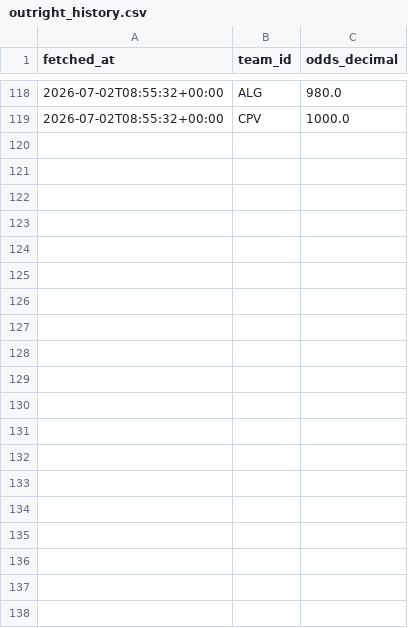
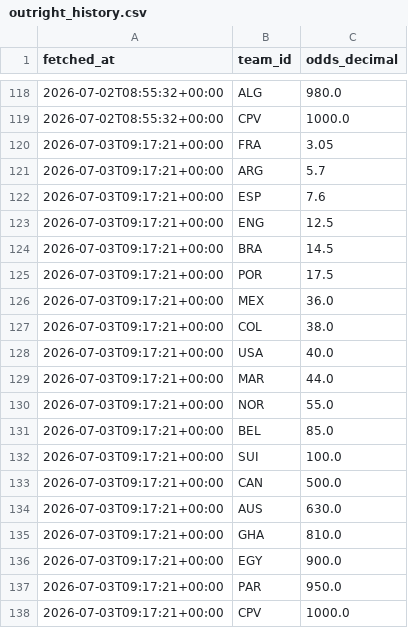
Before and after one commit to camh000/World-cup-predictor, a CSV file: data/outright_history.csv, drawn as a sheet; only a part is shown, gaps mark what is left out; the diff names each change by its address in the sheet, - before the commit and + after, or states it on an @@ line.

```diff
--- a/data/outright_history.csv
+++ b/data/outright_history.csv
+row 120: 2026-07-03T09:17:21+00:00 | FRA | 3.05
+row 121: 2026-07-03T09:17:21+00:00 | ARG | 5.7
+row 122: 2026-07-03T09:17:21+00:00 | ESP | 7.6
+row 123: 2026-07-03T09:17:21+00:00 | ENG | 12.5
+row 124: 2026-07-03T09:17:21+00:00 | BRA | 14.5
+row 125: 2026-07-03T09:17:21+00:00 | POR | 17.5
+row 126: 2026-07-03T09:17:21+00:00 | MEX | 36.0
+row 127: 2026-07-03T09:17:21+00:00 | COL | 38.0
+row 128: 2026-07-03T09:17:21+00:00 | USA | 40.0
+row 129: 2026-07-03T09:17:21+00:00 | MAR | 44.0
+row 130: 2026-07-03T09:17:21+00:00 | NOR | 55.0
+row 131: 2026-07-03T09:17:21+00:00 | BEL | 85.0
+row 132: 2026-07-03T09:17:21+00:00 | SUI | 100.0
+row 133: 2026-07-03T09:17:21+00:00 | CAN | 500.0
+row 134: 2026-07-03T09:17:21+00:00 | AUS | 630.0
+row 135: 2026-07-03T09:17:21+00:00 | GHA | 810.0
+row 136: 2026-07-03T09:17:21+00:00 | EGY | 900.0
+row 137: 2026-07-03T09:17:21+00:00 | PAR | 950.0
+row 138: 2026-07-03T09:17:21+00:00 | CPV | 1000.0
```
Also changed, not shown: data/odds.csv, data/odds_history.csv, 3 other files.
